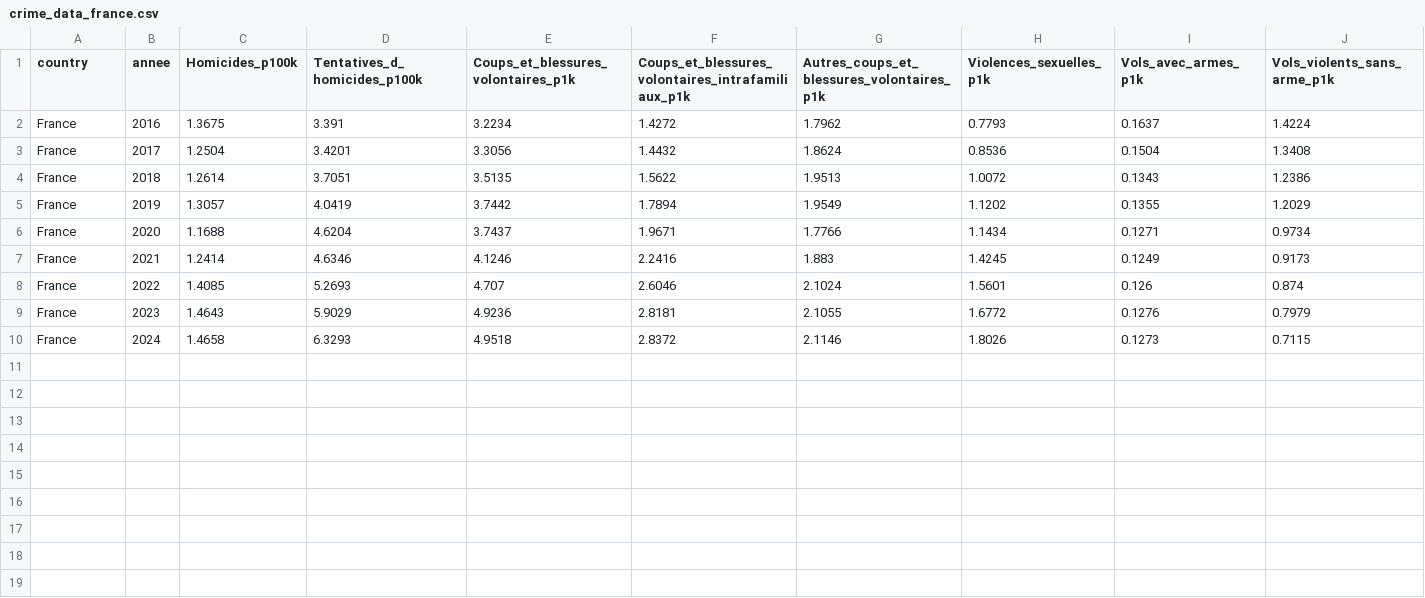
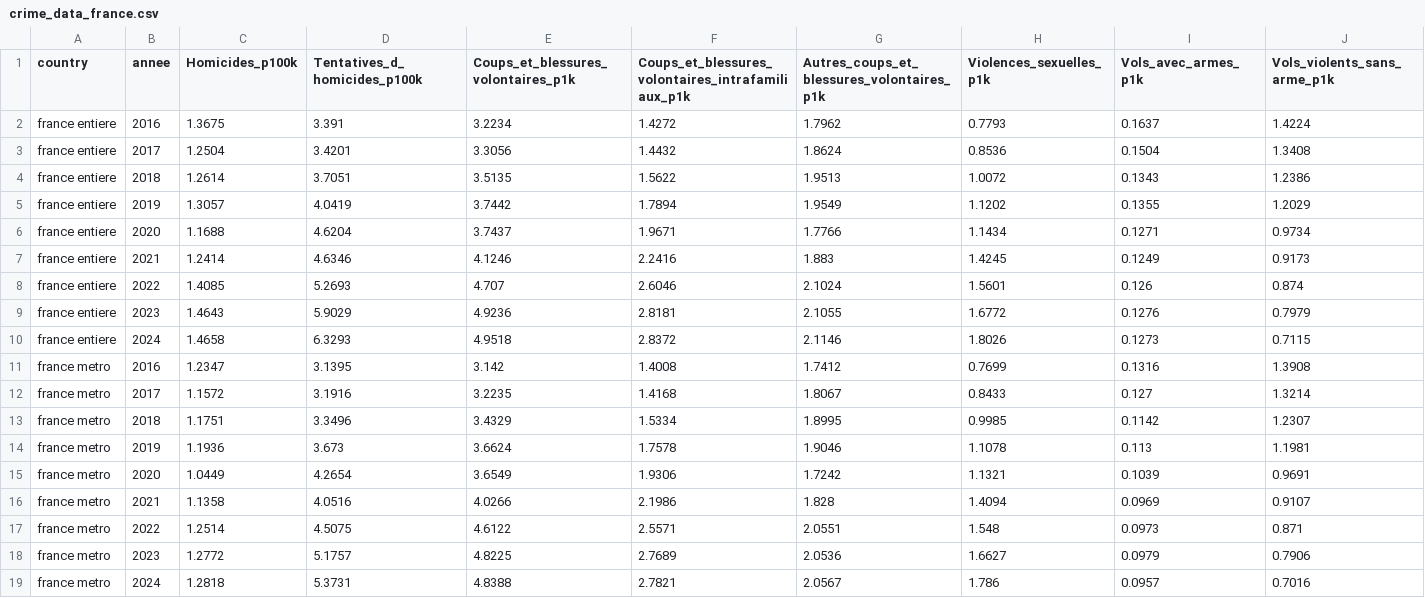
Before and after one commit to RemiG1984/MaFrance, a CSV file: setup/crime_data_france.csv, drawn as a sheet; only a part is shown; rows hold the shown columns only; the diff names each change by its address in the sheet, - before the commit and + after, or states it on an @@ line.

```diff
--- a/setup/crime_data_france.csv
+++ b/setup/crime_data_france.csv
-A2:A10 (country): France
+A2:A10 (country): france entiere
+row 11: france metro | 2016 | 1.2347 | 3.1395 | 3.142 | 1.4008 | 1.7412 | 0.7699 | 0.1316 | 1.3908
+row 12: france metro | 2017 | 1.1572 | 3.1916 | 3.2235 | 1.4168 | 1.8067 | 0.8433 | 0.127 | 1.3214
+row 13: france metro | 2018 | 1.1751 | 3.3496 | 3.4329 | 1.5334 | 1.8995 | 0.9985 | 0.1142 | 1.2307
+row 14: france metro | 2019 | 1.1936 | 3.673 | 3.6624 | 1.7578 | 1.9046 | 1.1078 | 0.113 | 1.1981
+row 15: france metro | 2020 | 1.0449 | 4.2654 | 3.6549 | 1.9306 | 1.7242 | 1.1321 | 0.1039 | 0.9691
+row 16: france metro | 2021 | 1.1358 | 4.0516 | 4.0266 | 2.1986 | 1.828 | 1.4094 | 0.0969 | 0.9107
+row 17: france metro | 2022 | 1.2514 | 4.5075 | 4.6122 | 2.5571 | 2.0551 | 1.548 | 0.0973 | 0.871
+row 18: france metro | 2023 | 1.2772 | 5.1757 | 4.8225 | 2.7689 | 2.0536 | 1.6627 | 0.0979 | 0.7906
+row 19: france metro | 2024 | 1.2818 | 5.3731 | 4.8388 | 2.7821 | 2.0567 | 1.786 | 0.0957 | 0.7016
```
Also changed, not shown: setup/france_scores.csv, setup/france_subventions.csv, 3 other files.
